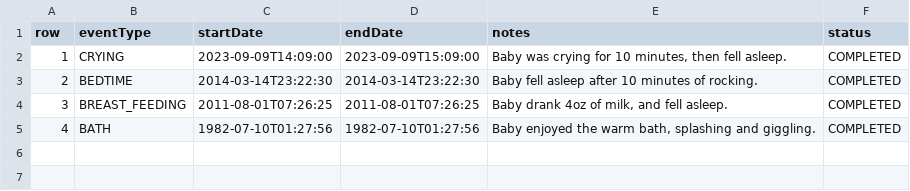
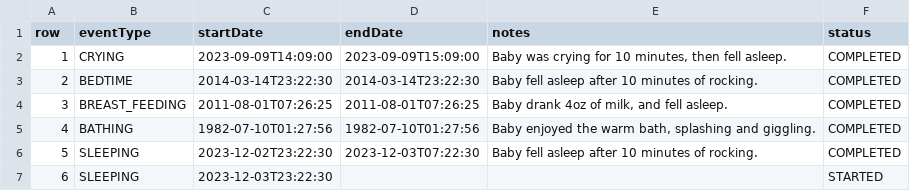
Before and after one commit to zisuu/baby-tracker-vaadin, a CSV file: src/main/resources/csvdata/events.csv, drawn as a sheet.

```diff
--- a/src/main/resources/csvdata/events.csv
+++ b/src/main/resources/csvdata/events.csv
@@ -4,2 +4,4 @@
 3,BREAST_FEEDING,2011-08-01T07:26:25,2011-08-01T07:26:25,"Baby drank 4oz of milk, and fell asleep.","COMPLETED"
-4,BATH,1982-07-10T01:27:56,1982-07-10T01:27:56,"Baby enjoyed the warm bath, splashing and giggling.","COMPLETED"
+4,BATHING,1982-07-10T01:27:56,1982-07-10T01:27:56,"Baby enjoyed the warm bath, splashing and giggling.","COMPLETED"
+5,SLEEPING,2023-12-02T23:22:30,2023-12-03T07:22:30,"Baby fell asleep after 10 minutes of rocking.","COMPLETED"
+6,SLEEPING,2023-12-03T23:22:30,"","","STARTED"
```
Also changed, not shown: 36 other files.
